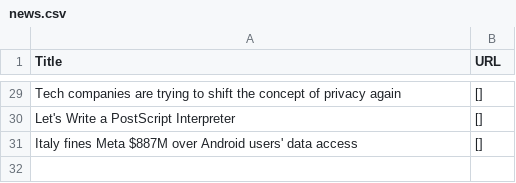
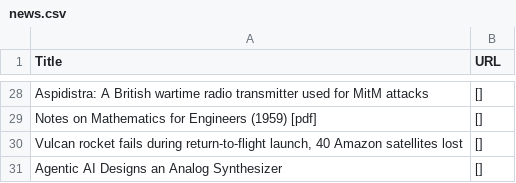
Before and after one commit to shawanhettiarachchi/hacker-news-scraper, a CSV file: news.csv, drawn as a sheet; only a part is shown, gaps mark what is left out; addresses are those after the commit; the diff covers the shown part only; the diff names each change by its address in the sheet, - before the commit and + after, or states it on an @@ line.

```diff
--- a/news.csv
+++ b/news.csv
-A28 (Title): Tech companies are trying to shift the concept of privacy again
+A28 (Title): Aspidistra: A British wartime radio transmitter used for MitM attacks
-A29 (Title): Let's Write a PostScript Interpreter
+A29 (Title): Notes on Mathematics for Engineers (1959) [pdf]
-A30 (Title): Italy fines Meta $887M over Android users' data access
+A30 (Title): Vulcan rocket fails during return-to-flight launch, 40 Amazon satellites lost
+row 31: Agentic AI Designs an Analog Synthesizer | []
```
Also changed, not shown: 3 added rows, 4 removed rows and 23 edited cells elsewhere in this file.
